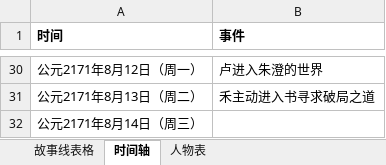
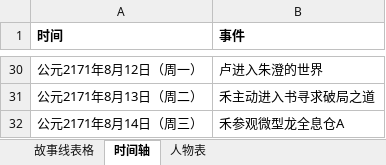
Before and after one commit to CaliFall/Causeless, an Excel workbook: 资料/事出无因-表格.xlsx, sheet 时间轴, drawn as a sheet; only a part is shown, gaps mark what is left out; values as stored, in another font and other column widths than the file's, no borders; the diff names each change by its address in the sheet, - before the commit and + after, or states it on an @@ line.

```diff
--- a/资料/事出无因-表格.xlsx (sheet 时间轴)
+++ b/资料/事出无因-表格.xlsx (sheet 时间轴)
-B32 (事件): (empty)
+B32 (事件): 禾参观微型龙全息仓A
```
Also changed, not shown: sheet 故事线表格, 1 other file.
